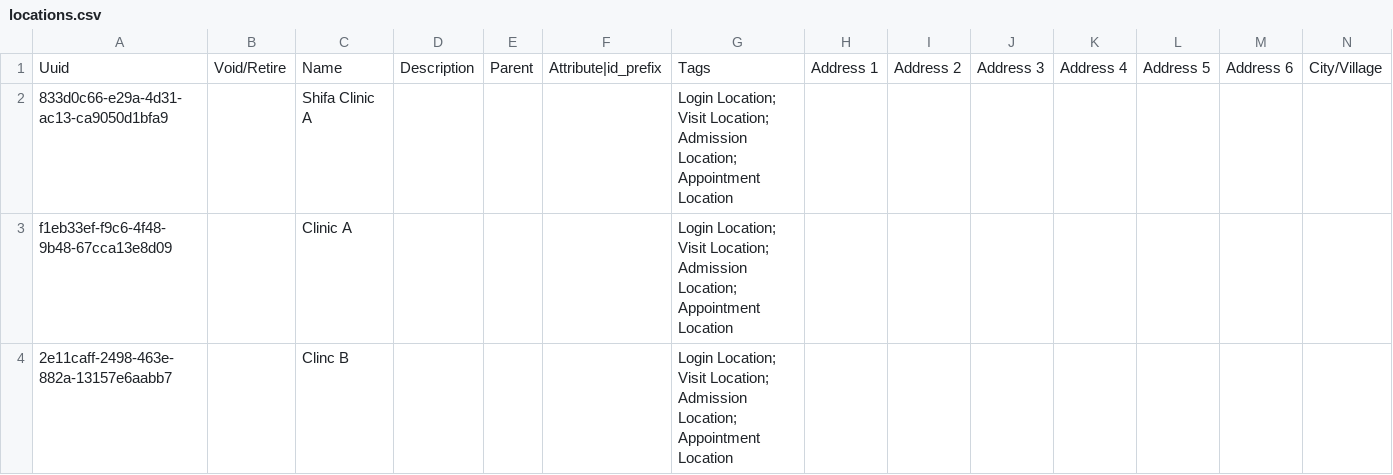
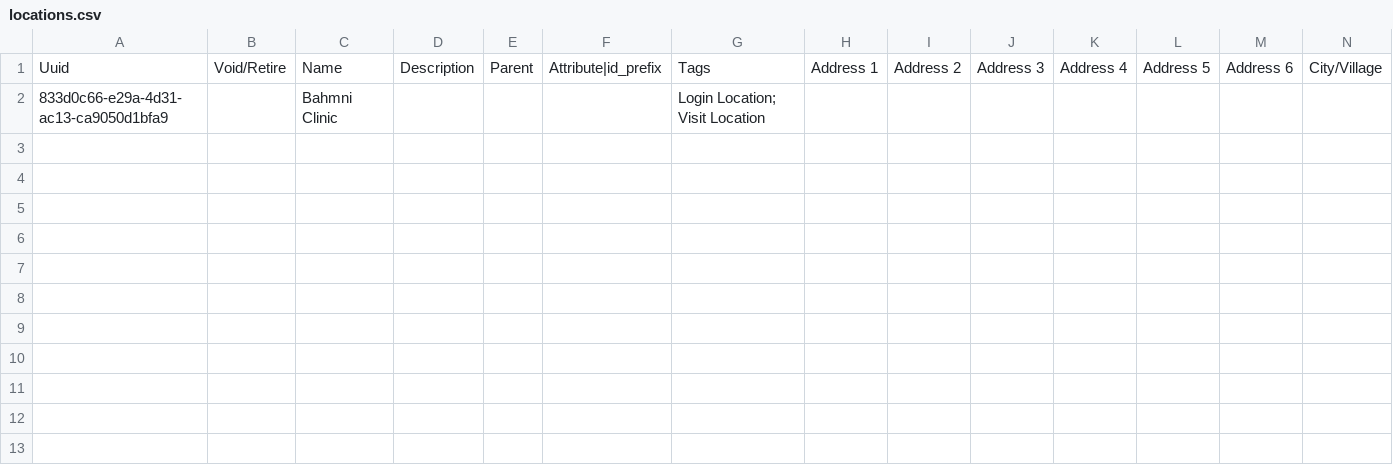
Before and after one commit to Bahmni/clinic-config, a CSV file: masterdata/configuration/locations/locations.csv, drawn as a sheet; only a part is shown; rows hold the shown columns only; the diff names each change by its address in the sheet, - before the commit and + after, or states it on an @@ line.

```diff
--- a/masterdata/configuration/locations/locations.csv
+++ b/masterdata/configuration/locations/locations.csv
-C2: Shifa Clinic A
+C2: Bahmni Clinic
-G2: …Location; Visit Location; Admission Location; Appointment Location
+G2: …Location; Visit Location
-row 3: f1eb33ef-f9c6-4f48-9b48-67cca13e8d09 |  | Clinic A |  |  |  | Login Location; Visit Location; Admission Location; Appointment Location
-row 4: 2e11caff-2498-463e-882a-13157e6aabb7 |  | Clinc B |  |  |  | Login Location; Visit Location; Admission Location; Appointment Location
```
Also changed, not shown: 9 other files.
